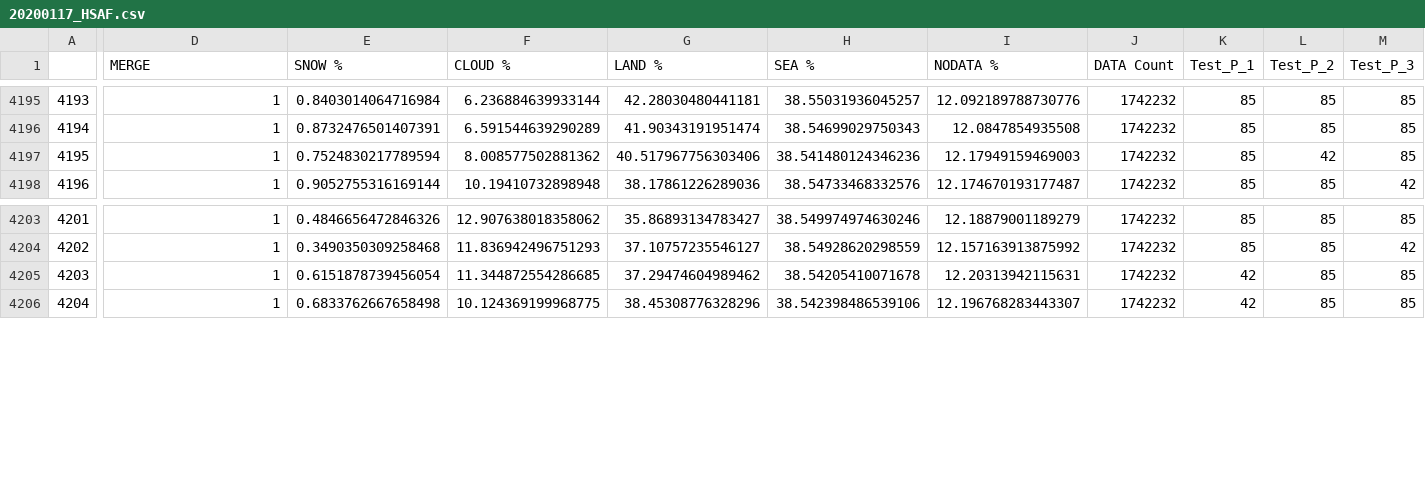
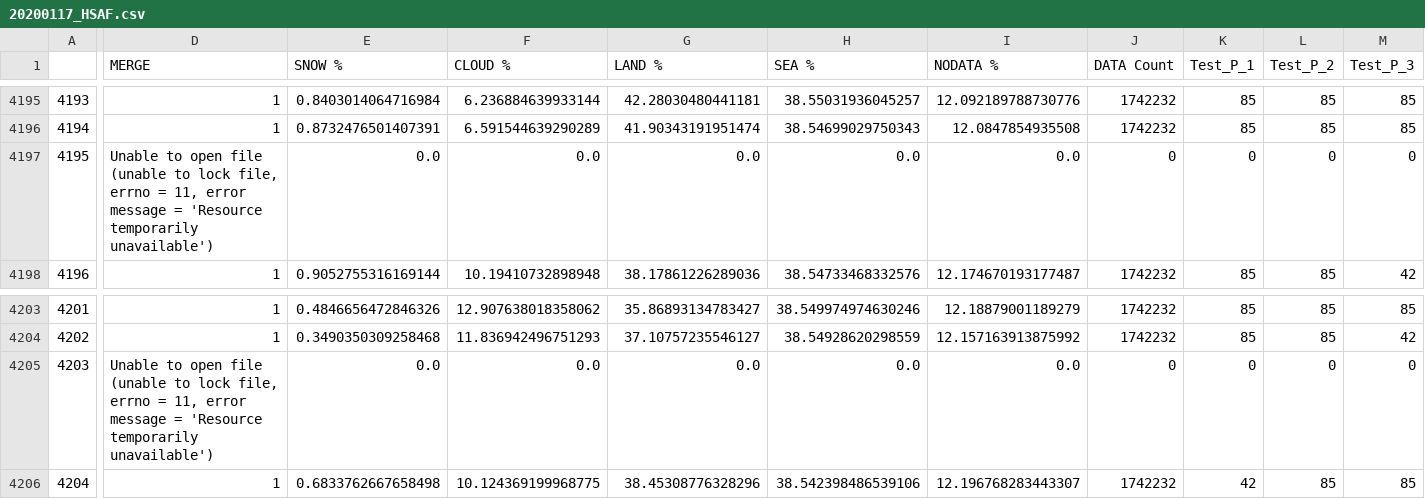
Before and after one commit to KenanBolat/product_statistics, a CSV file: 20200117_HSAF.csv, drawn as a sheet; only a part is shown, gaps mark what is left out; the diff covers the shown part only; the diff names each change by its address in the sheet, - before the commit and + after, or states it on an @@ line.

```diff
--- a/20200117_HSAF.csv
+++ b/20200117_HSAF.csv
-D4197 (MERGE): 1
+D4197 (MERGE): Unable to open file (unable to lock file, errno = 11, error message = 'Resource temporarily unavailable')
-E4197 (SNOW %): 0.7524830217789594
+E4197 (SNOW %): 0.0
-F4197 (CLOUD %): 8.008577502881362
+F4197 (CLOUD %): 0.0
-G4197 (LAND %): 40.517967756303406
+G4197 (LAND %): 0.0
-H4197 (SEA %): 38.541480124346236
+H4197 (SEA %): 0.0
-I4197 (NODATA %): 12.17949159469003
+I4197 (NODATA %): 0.0
-J4197 (DATA Count): 1742232
+J4197 (DATA Count): 0
-K4197 (Test_P_1): 85
+K4197 (Test_P_1): 0
-L4197 (Test_P_2): 42
+L4197 (Test_P_2): 0
-M4197 (Test_P_3): 85
+M4197 (Test_P_3): 0
-D4205 (MERGE): 1
+D4205 (MERGE): Unable to open file (unable to lock file, errno = 11, error message = 'Resource temporarily unavailable')
-E4205 (SNOW %): 0.6151878739456054
+E4205 (SNOW %): 0.0
-F4205 (CLOUD %): 11.344872554286685
+F4205 (CLOUD %): 0.0
-G4205 (LAND %): 37.29474604989462
+G4205 (LAND %): 0.0
-H4205 (SEA %): 38.54205410071678
+H4205 (SEA %): 0.0
-I4205 (NODATA %): 12.20313942115631
+I4205 (NODATA %): 0.0
-J4205 (DATA Count): 1742232
+J4205 (DATA Count): 0
-K4205 (Test_P_1): 42
+K4205 (Test_P_1): 0
-L4205 (Test_P_2): 85
+L4205 (Test_P_2): 0
-M4205 (Test_P_3): 85
+M4205 (Test_P_3): 0
```
Also changed, not shown: 4 edited cells elsewhere in this file, 3 other files.
